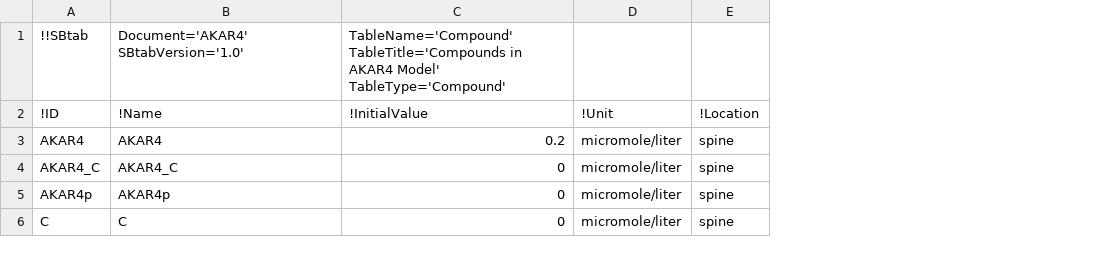
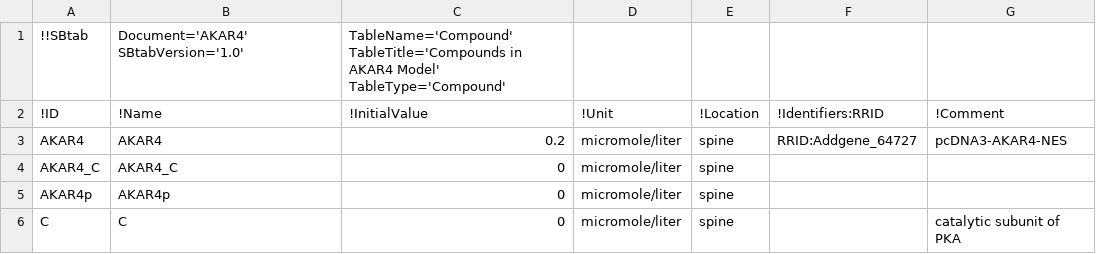
Before and after one commit to icpm-kth/uqsa, a TSV file: AKAR4/AKAR4_Compound.tsv, drawn as a sheet; the diff names each change by its address in the sheet, - before the commit and + after, or states it on an @@ line.

Commit message:
added documentation and tried to find RRIDs for AKAR4 model constituents

```diff
--- a/AKAR4/AKAR4_Compound.tsv
+++ b/AKAR4/AKAR4_Compound.tsv
+column F (!Identifiers:RRID), row 3: RRID:Addgene_64727
+column G (!Comment), rows 3-6: pcDNA3-AKAR4-NES |  |  | catalytic subunit of PKA
```
Also changed, not shown: 18 other files.
